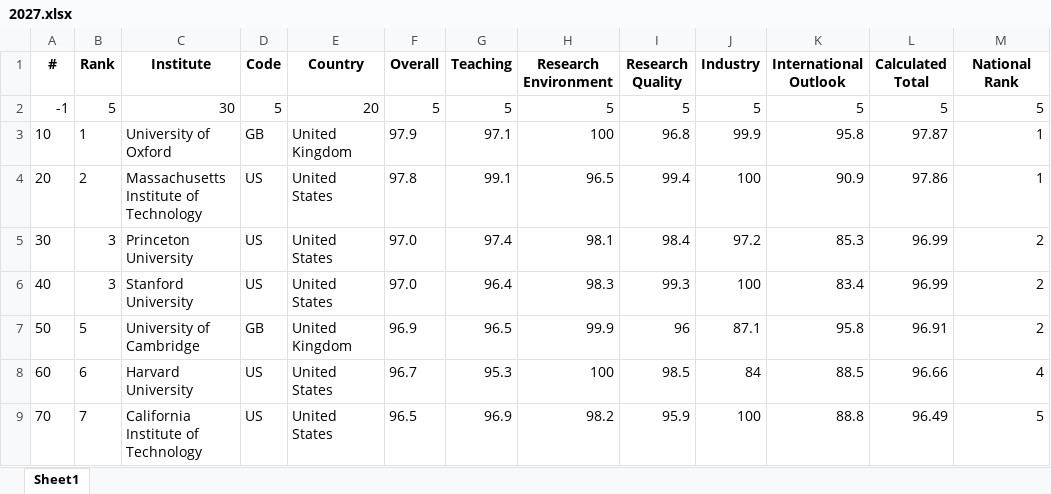
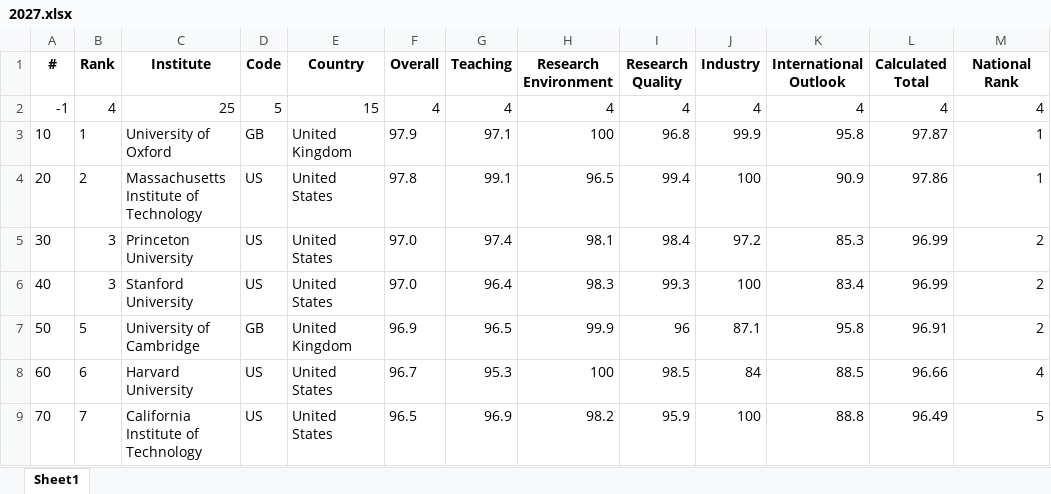
Before and after one commit to Joe-Chan-iStudio-Ltd/researchplymouth, an Excel workbook: static/xlsx/the/2027.xlsx, sheet Sheet1, drawn as a sheet; only a part is shown; values as stored, in another font and other column widths than the file's, no borders; the diff names each change by its address in the sheet, - before the commit and + after, or states it on an @@ line.

Commit message:
alignment

```diff
--- a/static/xlsx/the/2027.xlsx (sheet Sheet1)
+++ b/static/xlsx/the/2027.xlsx (sheet Sheet1)
-B2 (Rank): 5
+B2 (Rank): 4
-C2 (Institute): 30
+C2 (Institute): 25
-E2 (Country): 20
+E2 (Country): 15
-F2 (Overall): 5
+F2 (Overall): 4
-G2 (Teaching): 5
+G2 (Teaching): 4
-H2 (Research Environment): 5
+H2 (Research Environment): 4
-I2 (Research Quality): 5
+I2 (Research Quality): 4
-J2 (Industry): 5
+J2 (Industry): 4
-K2 (International Outlook): 5
+K2 (International Outlook): 4
-L2 (Calculated Total): 5
+L2 (Calculated Total): 4
-M2 (National Rank): 5
+M2 (National Rank): 4
```
